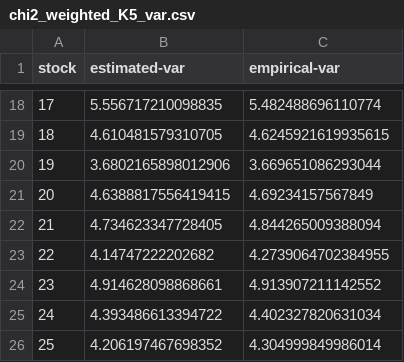
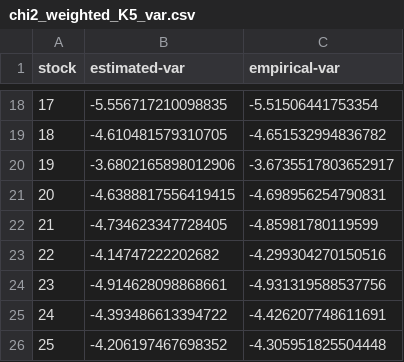
Before and after one commit to hugobelzil/SFF-HW2, a CSV file: results/ValueAtRiskResults/chi2_weighted_K5_var.csv, drawn as a sheet; only a part is shown, gaps mark what is left out; the diff covers the shown part only.

```diff
--- a/results/ValueAtRiskResults/chi2_weighted_K5_var.csv
+++ b/results/ValueAtRiskResults/chi2_weighted_K5_var.csv
@@ -18,9 +18,9 @@ stock,estimated-var,empirical-var
-17,5.556717210098835,5.482488696110774
-18,4.610481579310705,4.6245921619935615
-19,3.6802165898012906,3.669651086293044
-20,4.6388817556419415,4.69234157567849
-21,4.734623347728405,4.844265009388094
-22,4.14747222202682,4.2739064702384955
-23,4.914628098868661,4.913907211142552
-24,4.393486613394722,4.402327820631034
-25,4.206197467698352,4.304999849986014
+17,-5.556717210098835,-5.51506441753354
+18,-4.610481579310705,-4.651532994836782
+19,-3.6802165898012906,-3.6735517803652917
+20,-4.6388817556419415,-4.698956254790831
+21,-4.734623347728405,-4.85981780119599
+22,-4.14747222202682,-4.299304270150516
+23,-4.914628098868661,-4.931319588537756
+24,-4.393486613394722,-4.426207748611691
+25,-4.206197467698352,-4.305951825504448
```
Also changed, not shown: 32 edited cells elsewhere in this file, results/ValueAtRiskResults/chi2_weighted_K2_var.csv, results/ValueAtRiskResults/chi2_weighted_K3_var.csv, 12 other files.
